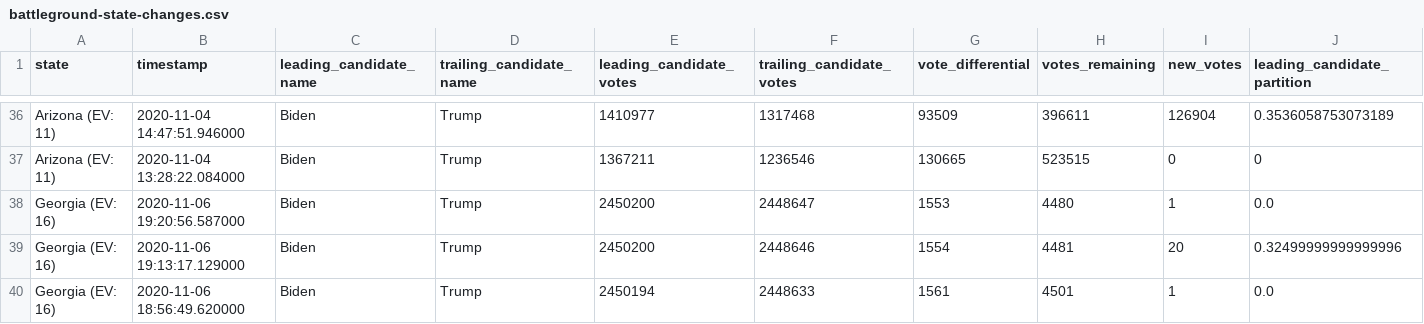
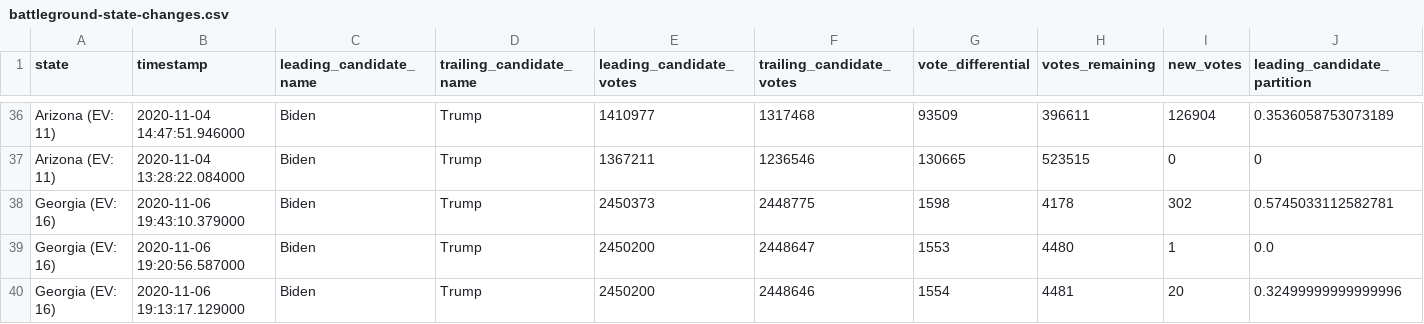
Before and after one commit to WarrenBuffering/nyt-2020-election-scraper, a CSV file: battleground-state-changes.csv, drawn as a sheet; only a part is shown, gaps mark what is left out; the shorter side is filled out with more unchanged rows; rows hold the shown columns only; the diff names each change by its address in the sheet, - before the commit and + after, or states it on an @@ line.

```diff
--- a/battleground-state-changes.csv
+++ b/battleground-state-changes.csv
+row 38: Georgia (EV: 16) | 2020-11-06 19:43:10.379000 | Biden | Trump | 2450373 | 2448775 | 1598 | 4178 | 302 | 0.5745033112582781
```
Also changed, not shown: 2 other files.
